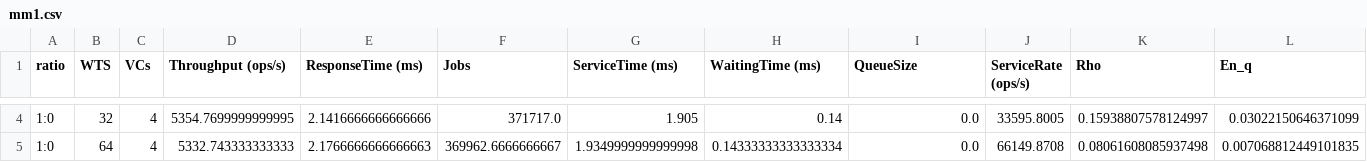
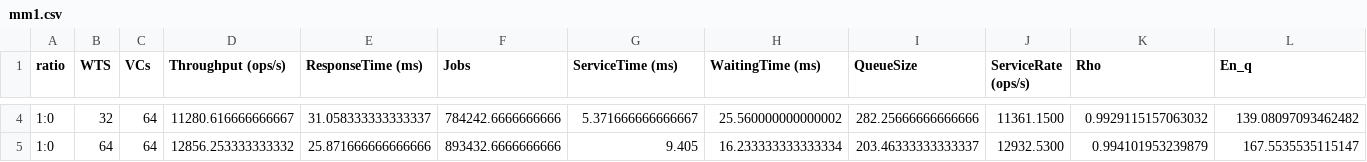
Before and after one commit to peveloper/asl-fall18-project, a CSV file: experiments/queue_models/out/mm1.csv, drawn as a sheet; only a part is shown, gaps mark what is left out; the diff covers the shown part only; the diff names each change by its address in the sheet, - before the commit and + after, or states it on an @@ line.

```diff
--- a/experiments/queue_models/out/mm1.csv
+++ b/experiments/queue_models/out/mm1.csv
-C4:C5 (VCs): 4
+C4:C5 (VCs): 64
-D4 (Throughput (ops/s)): 5354.7699999999995
+D4 (Throughput (ops/s)): 11280.616666666667
-E4 (ResponseTime (ms)): 2.1416666666666666
+E4 (ResponseTime (ms)): 31.058333333333337
-F4 (Jobs): 371717.0
+F4 (Jobs): 784242.6666666666
-G4 (ServiceTime (ms)): 1.905
+G4 (ServiceTime (ms)): 5.371666666666667
-H4 (WaitingTime (ms)): 0.14
+H4 (WaitingTime (ms)): 25.560000000000002
-I4 (QueueSize): 0.0
+I4 (QueueSize): 282.25666666666666
-J4 (ServiceRate (ops/s)): 33595.8005
+J4 (ServiceRate (ops/s)): 11361.1500
-K4 (Rho): 0.15938807578124997
+K4 (Rho): 0.9929115157063032
-L4 (En_q): 0.03022150646371099
+L4 (En_q): 139.08097093462482
-D5 (Throughput (ops/s)): 5332.743333333333
+D5 (Throughput (ops/s)): 12856.253333333332
-E5 (ResponseTime (ms)): 2.1766666666666663
+E5 (ResponseTime (ms)): 25.871666666666666
-F5 (Jobs): 369962.6666666667
+F5 (Jobs): 893432.6666666666
-G5 (ServiceTime (ms)): 1.9349999999999998
+G5 (ServiceTime (ms)): 9.405
-H5 (WaitingTime (ms)): 0.14333333333333334
+H5 (WaitingTime (ms)): 16.233333333333334
-I5 (QueueSize): 0.0
+I5 (QueueSize): 203.46333333333337
-J5 (ServiceRate (ops/s)): 66149.8708
+J5 (ServiceRate (ops/s)): 12932.5300
-K5 (Rho): 0.08061608085937498
+K5 (Rho): 0.994101953239879
-L5 (En_q): 0.007068812449101835
+L5 (En_q): 167.5535535115147
```
Also changed, not shown: 32 edited cells elsewhere in this file, 23 other files.
